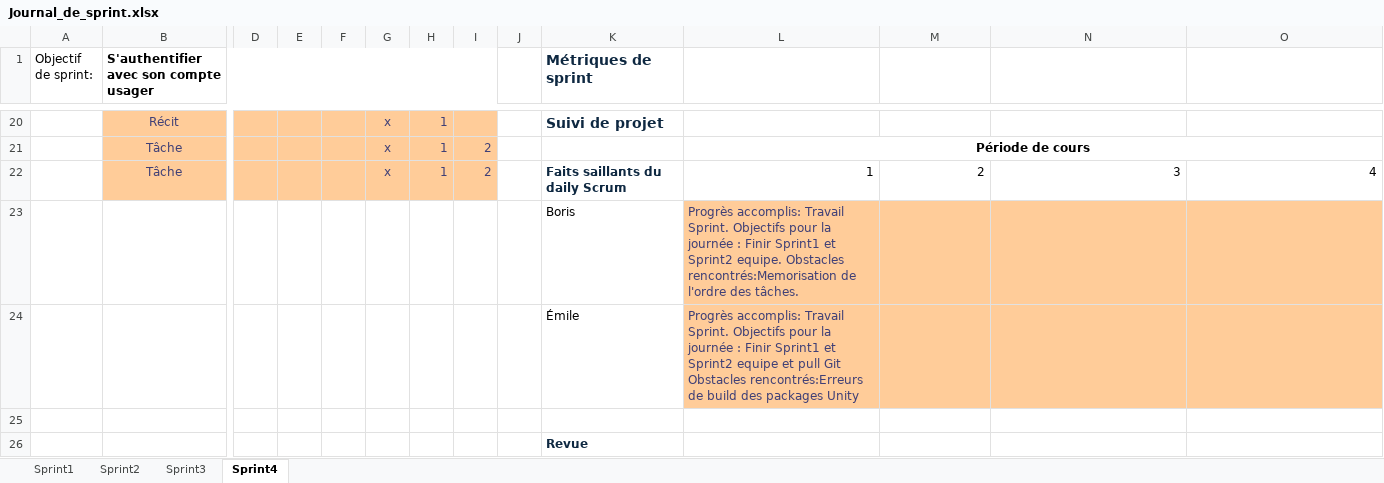
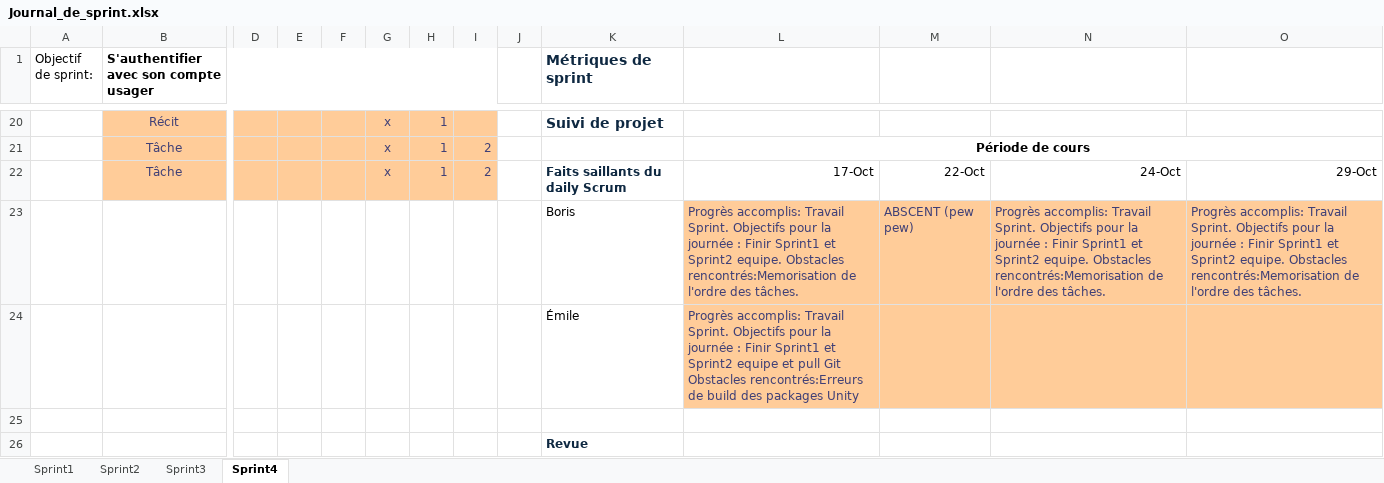
Before and after one commit to Emile-Corneau/projet-de-session-5gd-a25-gr-e, an Excel workbook: Journal_de_sprint.xlsx, sheet Sprint4, drawn as a sheet; only a part is shown, gaps mark what is left out; values as stored, in another font and other column widths than the file's, no borders; removed rows and columns are numbered as before the commit, all else as after; rows hold the shown columns only; the diff names each change by its address in the sheet, - before the commit and + after, or states it on an @@ line.

Commit message:
Update journal de sprint

```diff
--- a/Journal_de_sprint.xlsx (sheet Sprint4)
+++ b/Journal_de_sprint.xlsx (sheet Sprint4)
-L22: 1
+L22: 17-Oct
-M22: 2
+M22: 22-Oct
-N22: 3
+N22: 24-Oct
-O22: 4
+O22: 29-Oct
-row 23:  |  |  |  |  |  |  |  |  | Boris | Progrès accomplis: Travail Sprint. Objectifs pour la journée : Finir Sprint1 et Sprint2 equipe. Obstacles rencontrés:Memorisation de l'ordre des tâches.
+row 23:  |  |  |  |  |  |  |  |  | Boris | Progrès accomplis: Travail Sprint. Objectifs pour la journée : Finir Sprint1 et Sprint2 equipe. Obstacles rencontrés:Memorisation de l'ordre des tâches. | ABSCENT (pew pew) | Progrès accomplis: Travail Sprint. Objectifs pour la journée : Finir Sprint1 et Sprint2 equipe. Obstacles rencontrés:Memorisation de l'ordre des tâches. | Progrès accomplis: Travail Sprint. Objectifs pour la journée : Finir Sprint1 et Sprint2 equipe. Obstacles rencontrés:Memorisation de l'ordre des tâches.
```
Also changed, not shown: sheet Sprint1, sheet Sprint3, sheet Sprint2.
